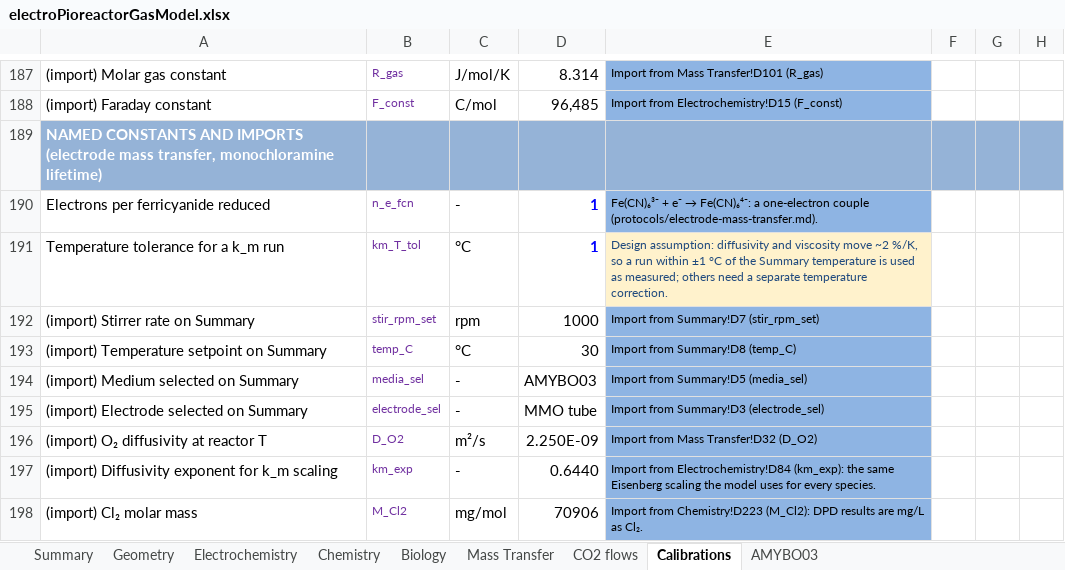
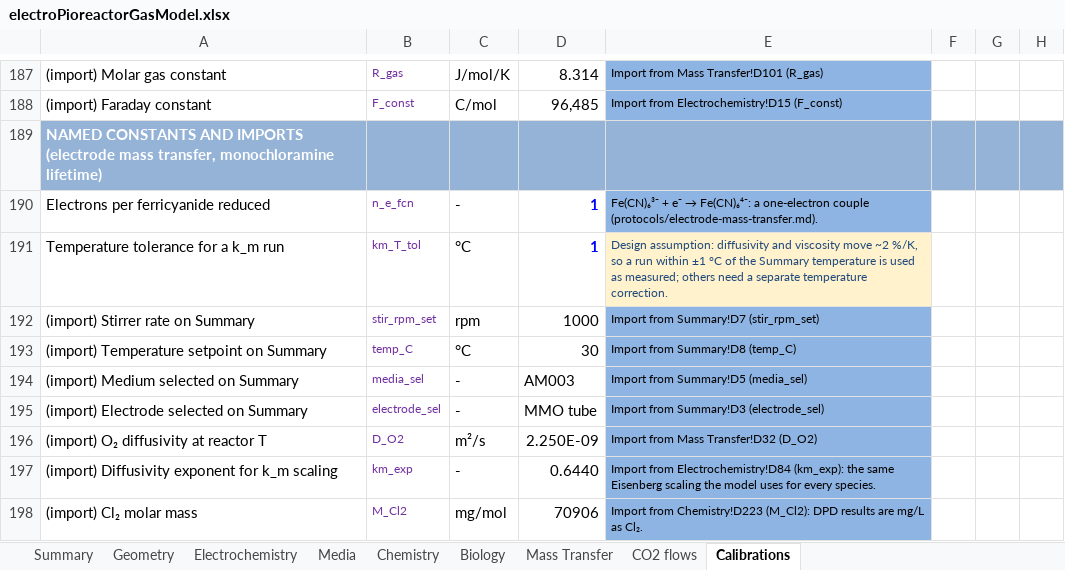
Before and after one commit to amy-bo/electroPioreactor, an Excel workbook: Media/electroPioreactorGasModel.xlsx, sheet Calibrations, drawn as a sheet; only a part is shown, gaps mark what is left out; values as stored, in another font and other column widths than the file's, no borders; conditional formats not drawn; the diff names each change by its address in the sheet, - before the commit and + after, or states it on an @@ line.

```diff
--- a/Media/electroPioreactorGasModel.xlsx (sheet Calibrations)
+++ b/Media/electroPioreactorGasModel.xlsx (sheet Calibrations)
-sheet tab: AMYBO03
+sheet tab: Media
@@ sheet tab order changed: Summary | Geometry | Electrochemistry | Media | Chemistry | Biology | Mass Transfer | CO2 flows | Calibrations @@
-D194: AMYBO03
+D194: AM003
```
Also changed, not shown: sheet Media, sheet Chemistry, sheet Summary, formulas that keep their value, hidden cells, 25 other files.
